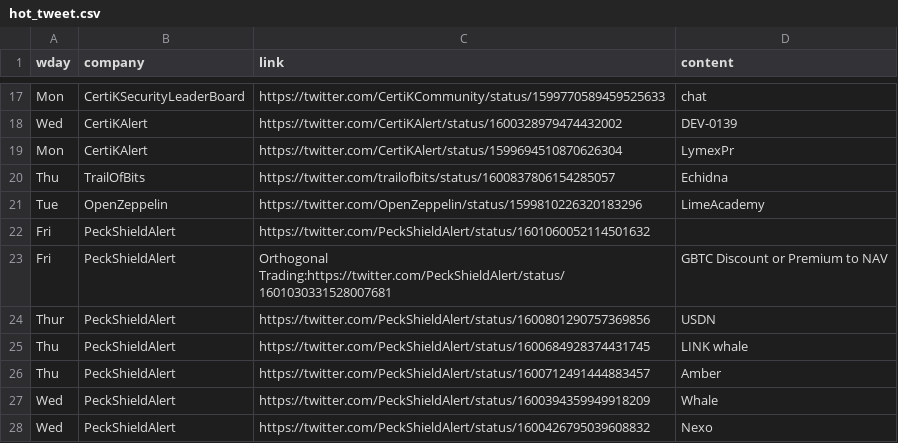
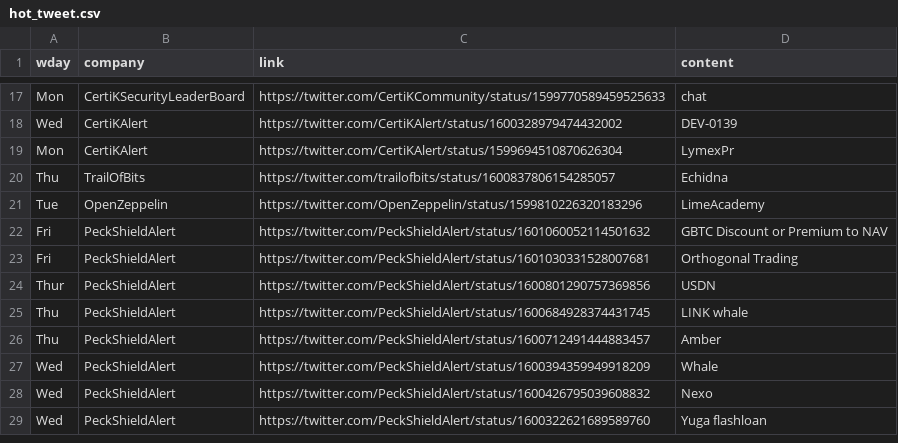
Before and after one commit to BlocksecPHD/file, a CSV file: hot_tweet.csv, drawn as a sheet; only a part is shown, gaps mark what is left out; the shorter side is filled out with more unchanged rows.

```diff
--- a/hot_tweet.csv
+++ b/hot_tweet.csv
@@ -21,4 +21,4 @@ Thu,TrailOfBits,https://twitter.com/trailofbits/status/1600837806154285057,Echid
 Tue,OpenZeppelin,https://twitter.com/OpenZeppelin/status/1599810226320183296,LimeAcademy
-Fri,PeckShieldAlert,https://twitter.com/PeckShieldAlert/status/1601060052114501632,
-Fri,PeckShieldAlert,Orthogonal Trading:https://twitter.com/PeckShieldAlert/status/1601030331528007681,GBTC Discount or Premium to NAV
+Fri,PeckShieldAlert,https://twitter.com/PeckShieldAlert/status/1601060052114501632,GBTC Discount or Premium to NAV
+Fri,PeckShieldAlert,https://twitter.com/PeckShieldAlert/status/1601030331528007681,Orthogonal Trading
 Thur,PeckShieldAlert,https://twitter.com/PeckShieldAlert/status/1600801290757369856,USDN
```
Also changed, not shown: 1 other file.
